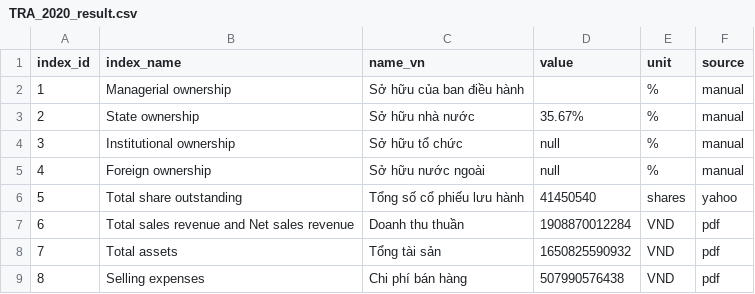
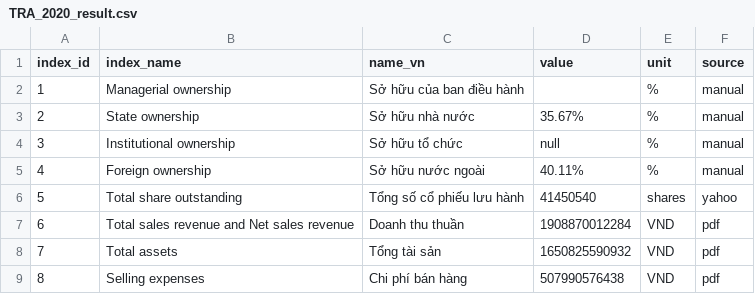
Before and after one commit to gianghoangson/Data-Analysis-Database, a CSV file: finance38/data/result/TRA_2020_result.csv, drawn as a sheet; only a part is shown.

Commit message:
Update TRA_2020_result.csv

```diff
--- a/finance38/data/result/TRA_2020_result.csv
+++ b/finance38/data/result/TRA_2020_result.csv
@@ -4,3 +4,3 @@
 3,Institutional ownership,Sở hữu tổ chức,null,%,manual
-4,Foreign ownership,Sở hữu nước ngoài,null,%,manual
+4,Foreign ownership,Sở hữu nước ngoài,40.11%,%,manual
 5,Total share outstanding,Tổng số cổ phiếu lưu hành,41450540,shares,yahoo
```
